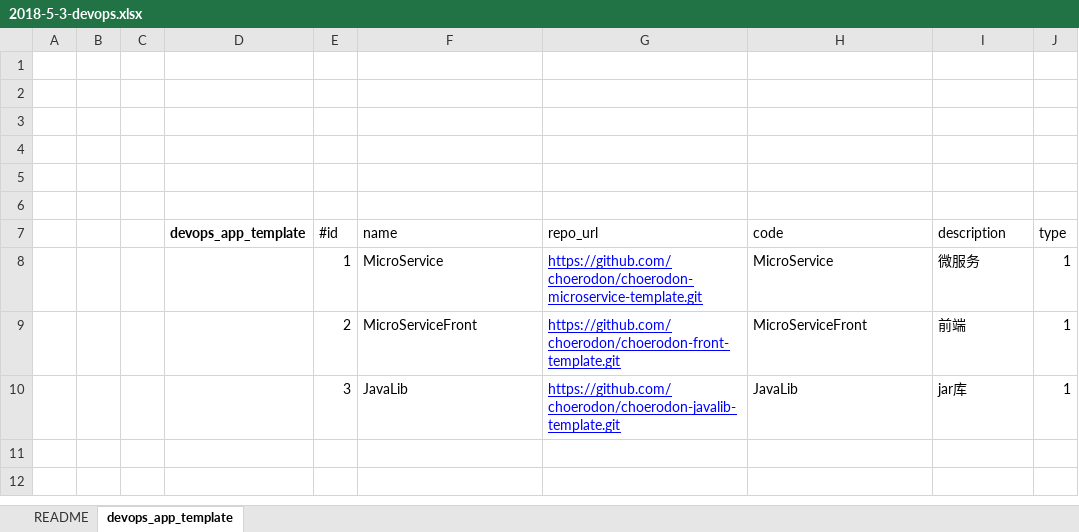
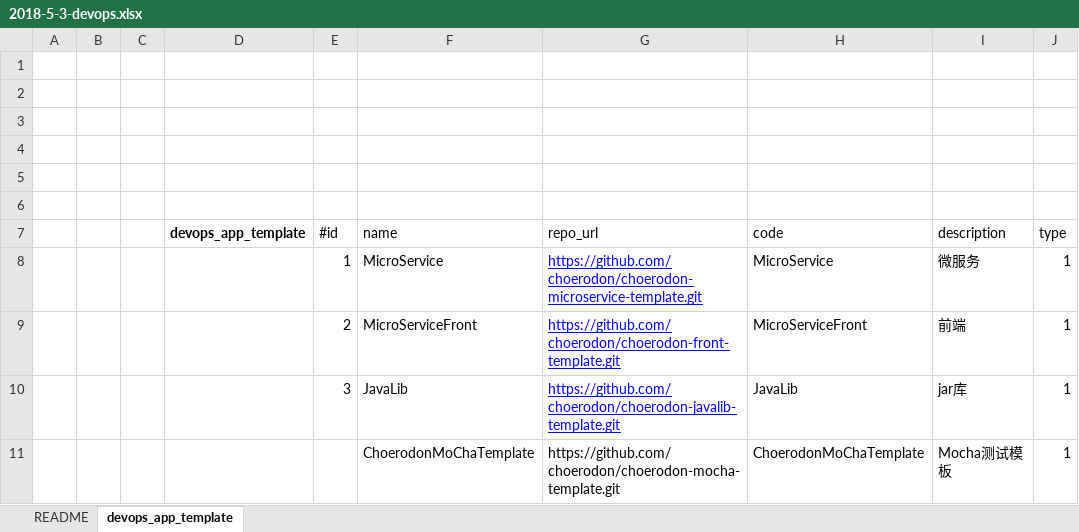
Before and after one commit to open-hand/devops-service, an Excel workbook: src/main/resources/script/db/2018-5-3-devops.xlsx, sheet devops_app_template, drawn as a sheet; values as stored, in another font and other column widths than the file's, no borders; the diff names each change by its address in the sheet, - before the commit and + after, or states it on an @@ line.

```diff
--- a/src/main/resources/script/db/2018-5-3-devops.xlsx (sheet devops_app_template)
+++ b/src/main/resources/script/db/2018-5-3-devops.xlsx (sheet devops_app_template)
+row 11:  |  |  |  |  | ChoerodonMoChaTemplate | https://github.com/choerodon/choerodon-mocha-template.git | ChoerodonMoChaTemplate | Mocha测试模板 | 1
```
Also changed, not shown: 5 other files.
